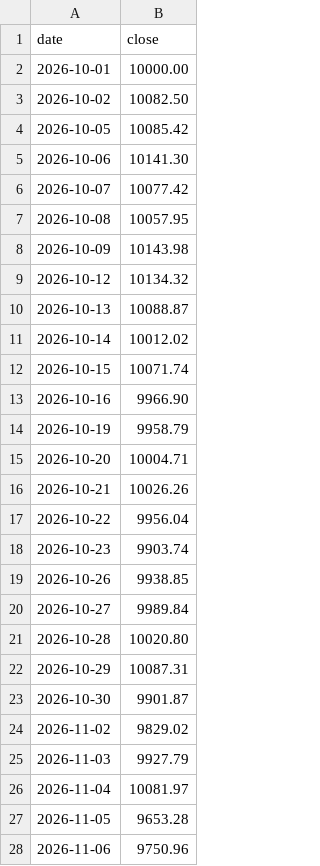
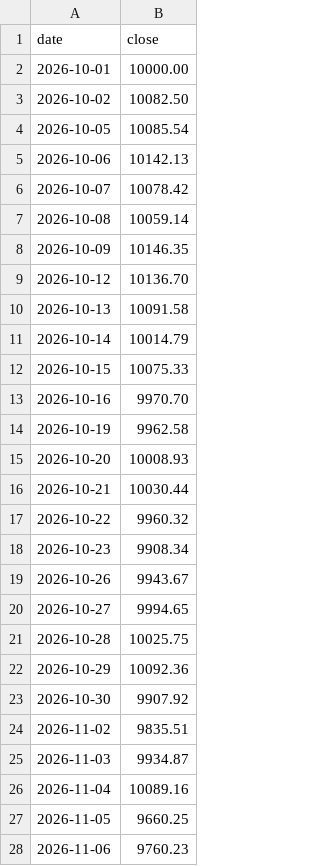
Before and after one commit to onekey-invest/onekey-invest.github.io, a CSV file: data/prices/미국 공시 선별 + 추세 장부.csv, drawn as a sheet.

```diff
--- a/data/prices/미국 공시 선별 + 추세 장부.csv
+++ b/data/prices/미국 공시 선별 + 추세 장부.csv
@@ -3,26 +3,26 @@ date,close
 2026-10-02,10082.50
-2026-10-05,10085.42
-2026-10-06,10141.30
-2026-10-07,10077.42
-2026-10-08,10057.95
-2026-10-09,10143.98
-2026-10-12,10134.32
-2026-10-13,10088.87
-2026-10-14,10012.02
-2026-10-15,10071.74
-2026-10-16,9966.90
-2026-10-19,9958.79
-2026-10-20,10004.71
-2026-10-21,10026.26
-2026-10-22,9956.04
-2026-10-23,9903.74
-2026-10-26,9938.85
-2026-10-27,9989.84
-2026-10-28,10020.80
-2026-10-29,10087.31
-2026-10-30,9901.87
-2026-11-02,9829.02
-2026-11-03,9927.79
-2026-11-04,10081.97
-2026-11-05,9653.28
-2026-11-06,9750.96
+2026-10-05,10085.54
+2026-10-06,10142.13
+2026-10-07,10078.42
+2026-10-08,10059.14
+2026-10-09,10146.35
+2026-10-12,10136.70
+2026-10-13,10091.58
+2026-10-14,10014.79
+2026-10-15,10075.33
+2026-10-16,9970.70
+2026-10-19,9962.58
+2026-10-20,10008.93
+2026-10-21,10030.44
+2026-10-22,9960.32
+2026-10-23,9908.34
+2026-10-26,9943.67
+2026-10-27,9994.65
+2026-10-28,10025.75
+2026-10-29,10092.36
+2026-10-30,9907.92
+2026-11-02,9835.51
+2026-11-03,9934.87
+2026-11-04,10089.16
+2026-11-05,9660.25
+2026-11-06,9760.23
```
Also changed, not shown: data/indicators/food.csv, data/prices/미국 공시 130·30 + 추세 장부.csv, 20 other files.
